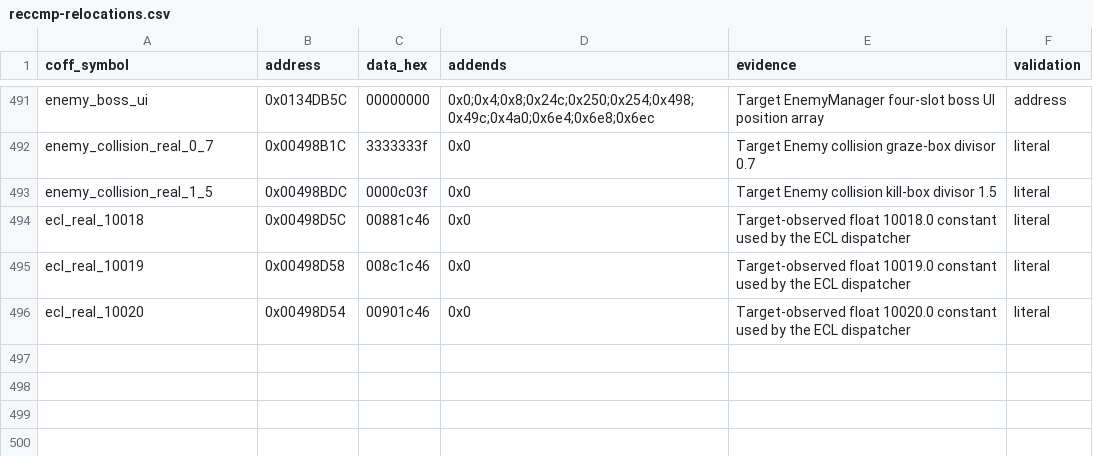
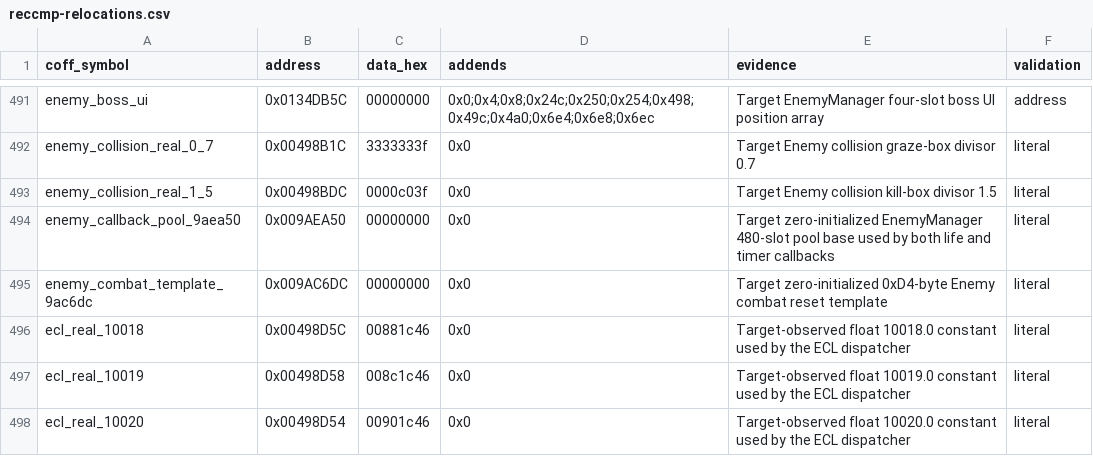
Before and after one commit to N0zoM1z0/th07, a CSV file: config/reccmp-relocations.csv, drawn as a sheet; only a part is shown, gaps mark what is left out; the diff names each change by its address in the sheet, - before the commit and + after, or states it on an @@ line.

Commit message:
Match enemy life callback

```diff
--- a/config/reccmp-relocations.csv
+++ b/config/reccmp-relocations.csv
+row 494: enemy_callback_pool_9aea50 | 0x009AEA50 | 00000000 | 0x0 | Target zero-initialized EnemyManager 480-slot pool base used by both life and timer callbacks | literal
+row 495: enemy_combat_template_9ac6dc | 0x009AC6DC | 00000000 | 0x0 | Target zero-initialized 0xD4-byte Enemy combat reset template | literal
```
Also changed, not shown: config/functions.csv, 5 other files.
